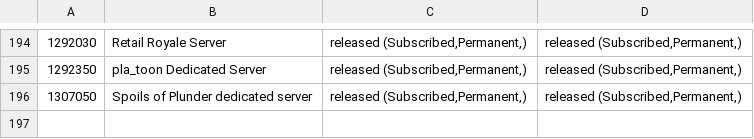
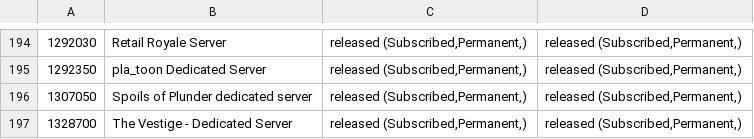
Before and after one commit to dgibbs64/SteamCMD-AppID-List-Servers, a CSV file: steamcmd_appid_servers_linux.csv, drawn as a sheet; only a part is shown, gaps mark what is left out; the diff names each change by its address in the sheet, - before the commit and + after, or states it on an @@ line.

```diff
--- a/steamcmd_appid_servers_linux.csv
+++ b/steamcmd_appid_servers_linux.csv
+row 197: 1328700 | The Vestige - Dedicated Server | released (Subscribed,Permanent,) | released (Subscribed,Permanent,)
```
Also changed, not shown: steamcmd_appid_servers.csv, 3 other files.
